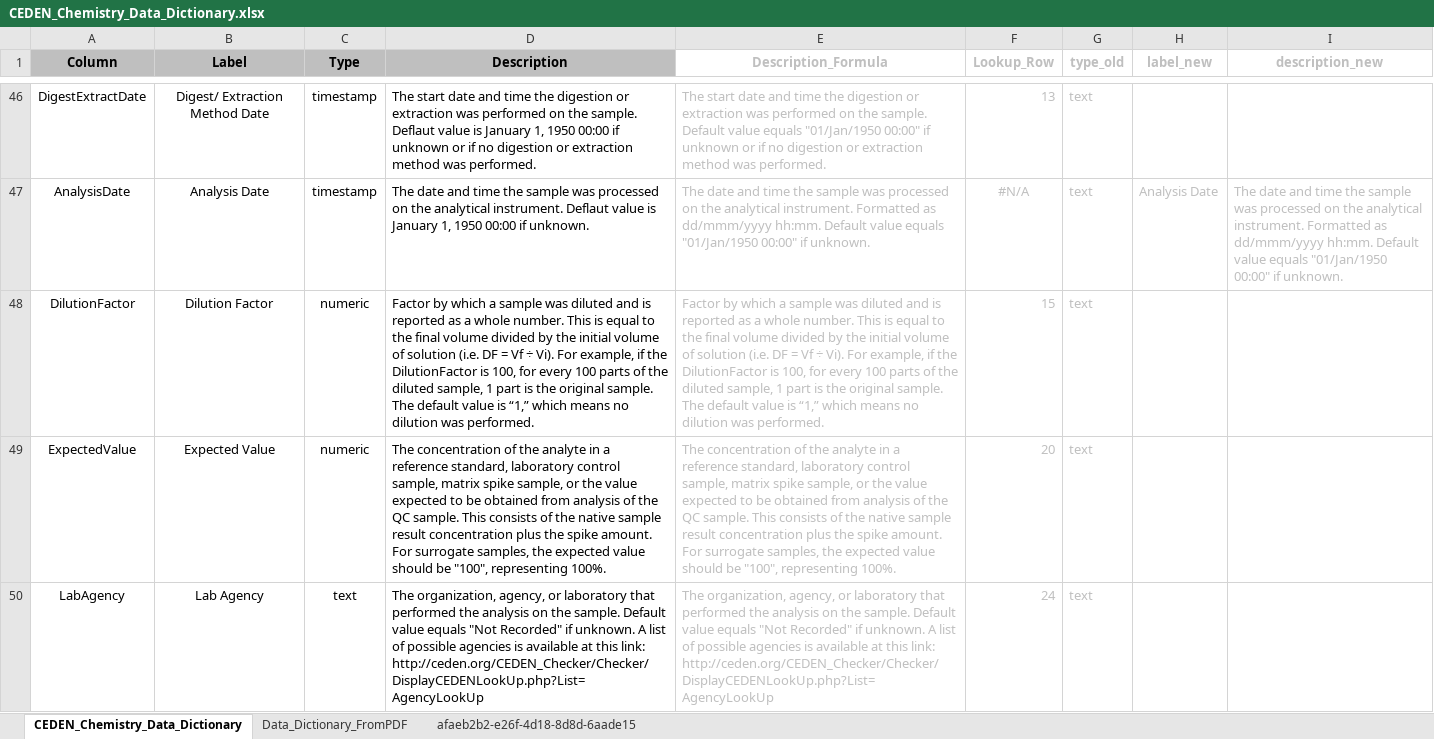
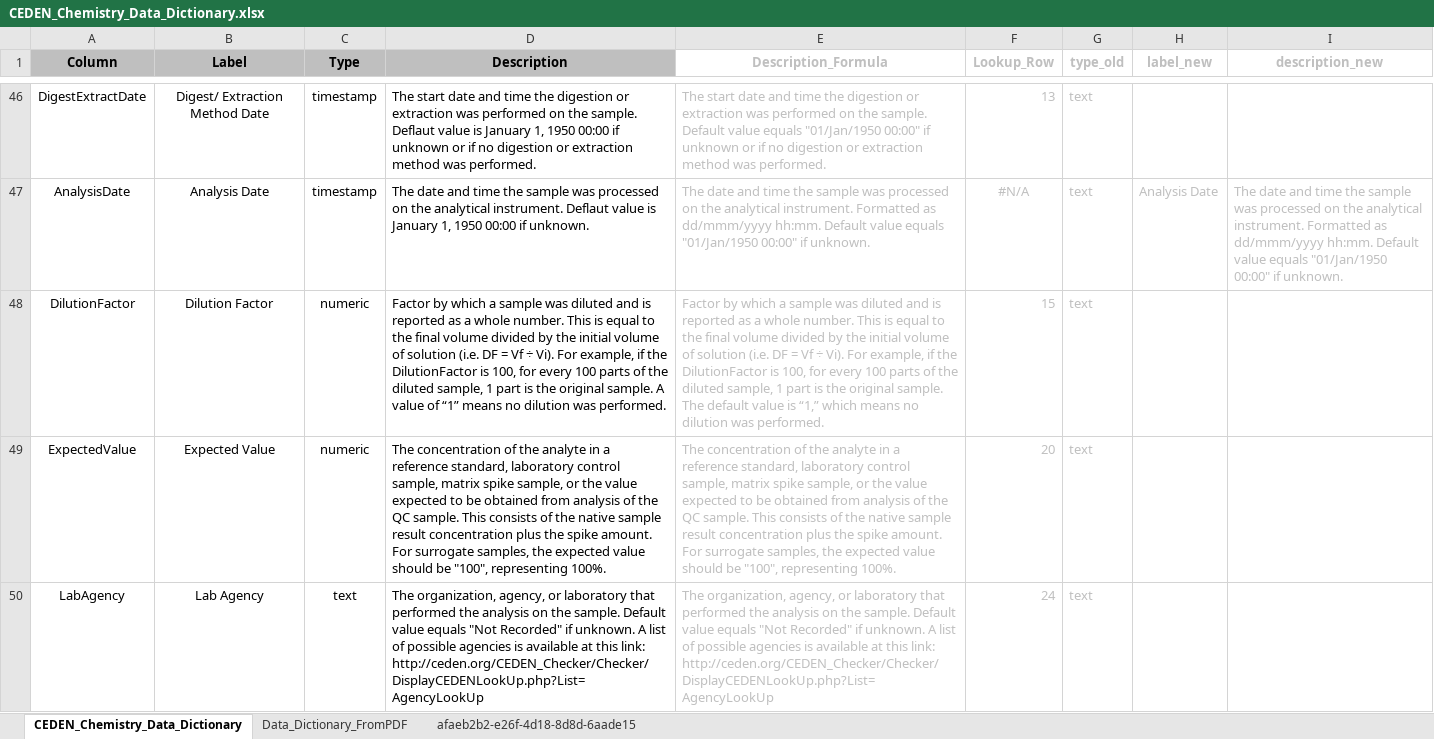
Before and after one commit to daltare/CA-Data-Portal-Uploads, an Excel workbook: CEDEN/data_dictionaries/data_dictionary_conversion/chemistry/CEDEN_Chemistry_Data_Dictionary.xlsx, sheet CEDEN_Chemistry_Data_Dictionary, drawn as a sheet; only a part is shown, gaps mark what is left out; values as stored, in another font and other column widths than the file's, no borders; the diff covers the shown part only; the diff names each change by its address in the sheet, - before the commit and + after, or states it on an @@ line.

Commit message:
minor updates, primarily revising data dictionary tools and adding new resources

```diff
--- a/CEDEN/data_dictionaries/data_dictionary_conversion/chemistry/CEDEN_Chemistry_Data_Dictionary.xlsx (sheet CEDEN_Chemistry_Data_Dictionary)
+++ b/CEDEN/data_dictionaries/data_dictionary_conversion/chemistry/CEDEN_Chemistry_Data_Dictionary.xlsx (sheet CEDEN_Chemistry_Data_Dictionary)
-D48 (Description): …original sample. The default value is “1,” which means no…
+D48 (Description): …original sample. A value of “1” means no…
```
Also changed, not shown: 7 added rows and 6 edited cells elsewhere in this sheet, sheet Data_Dictionary_FromPDF, CEDEN/data_dictionaries/data_dictionary_conversion/benthic/CEDEN_Benthic_Data_Dictionary.xlsx, CEDEN/data_dictionaries/data_dictionary_conversion/habitat/CEDEN_Habitat_Data_Dictionary.xlsx, 35 other files.
